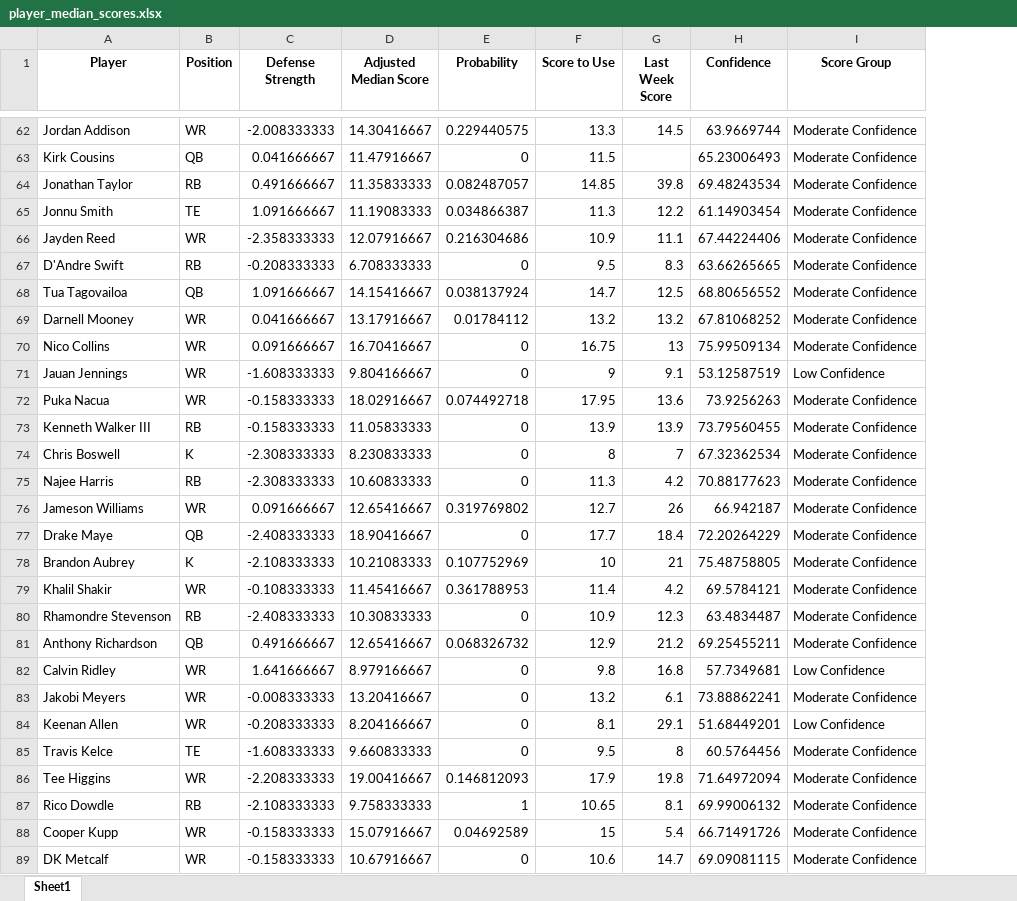
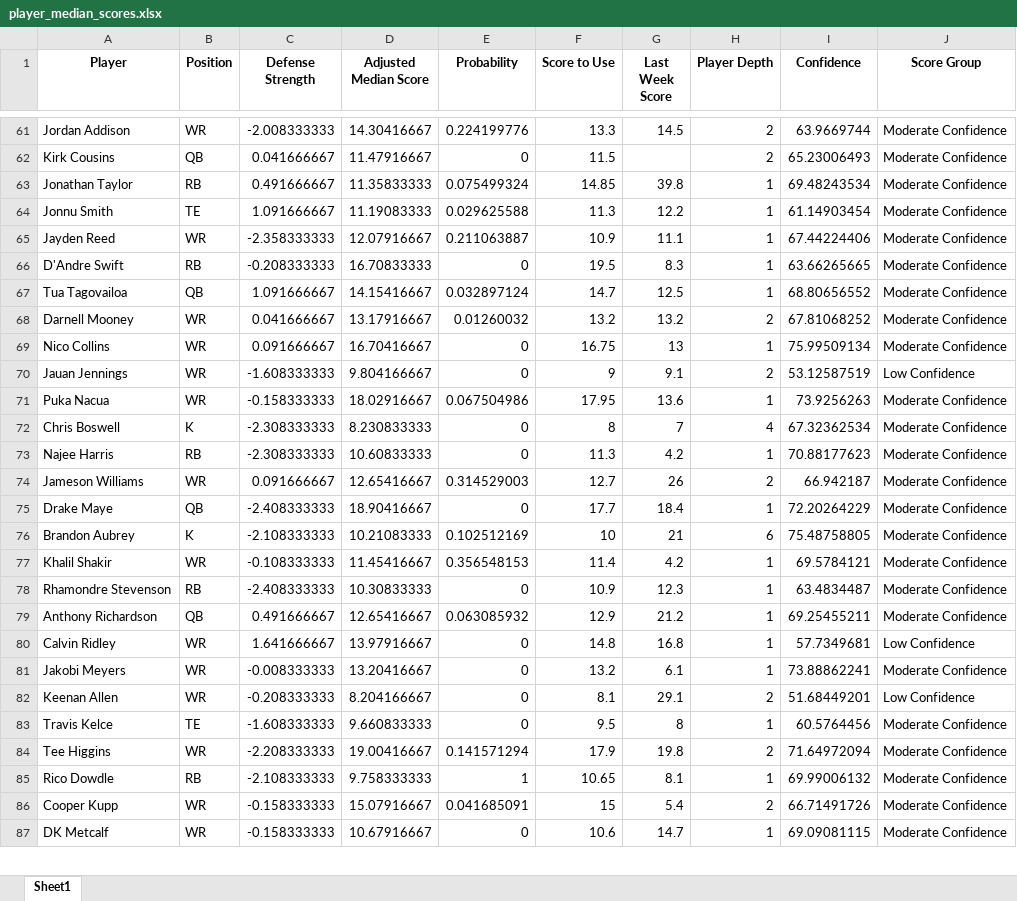
Before and after one commit to thelexmeister/TeamComparison---Model-X, an Excel workbook: player_median_scores.xlsx, sheet Sheet1, drawn as a sheet; only a part is shown, gaps mark what is left out; values as stored, in another font and other column widths than the file's, no borders; removed rows and columns are numbered as before the commit, all else as after; the diff covers the shown part only; the diff names each change by its address in the sheet, - before the commit and + after, or states it on an @@ line.

```diff
--- a/player_median_scores.xlsx (sheet Sheet1)
+++ b/player_median_scores.xlsx (sheet Sheet1)
+column H (Player Depth), rows 61-87: 2 | 2 | 1 | 1 | 1 | 1 | 1 | 2 | 1 | 2 | 1 | 4 | 1 | 2 | 1 | 6 | 1 | 1 | 1 | 1 | 1 | 2 | 1 | 2 | 1 | 2 | 1
-E61 (Probability): 0.229440575
+E61 (Probability): 0.224199776
-E63 (Probability): 0.082487057
+E63 (Probability): 0.075499324
-E64 (Probability): 0.034866387
+E64 (Probability): 0.029625588
-E65 (Probability): 0.216304686
+E65 (Probability): 0.211063887
-D66 (Adjusted Median Score): 6.708333333
+D66 (Adjusted Median Score): 16.70833333
-F66 (Score to Use): 9.5
+F66 (Score to Use): 19.5
-E67 (Probability): 0.038137924
+E67 (Probability): 0.032897124
-E68 (Probability): 0.01784112
+E68 (Probability): 0.01260032
-E71 (Probability): 0.074492718
+E71 (Probability): 0.067504986
-row 73: Kenneth Walker III | RB | -0.158333333 | 11.05833333 | 0 | 13.9 | 13.9 | 73.79560455 | Moderate Confidence
-E74 (Probability): 0.319769802
+E74 (Probability): 0.314529003
-E76 (Probability): 0.107752969
+E76 (Probability): 0.102512169
-E77 (Probability): 0.361788953
+E77 (Probability): 0.356548153
-E79 (Probability): 0.068326732
+E79 (Probability): 0.063085932
-D80 (Adjusted Median Score): 8.979166667
+D80 (Adjusted Median Score): 13.97916667
-F80 (Score to Use): 9.8
+F80 (Score to Use): 14.8
-E84 (Probability): 0.146812093
+E84 (Probability): 0.141571294
-E86 (Probability): 0.04692589
+E86 (Probability): 0.041685091
```
Also changed, not shown: 63 removed rows and 448 edited cells elsewhere in this sheet.
